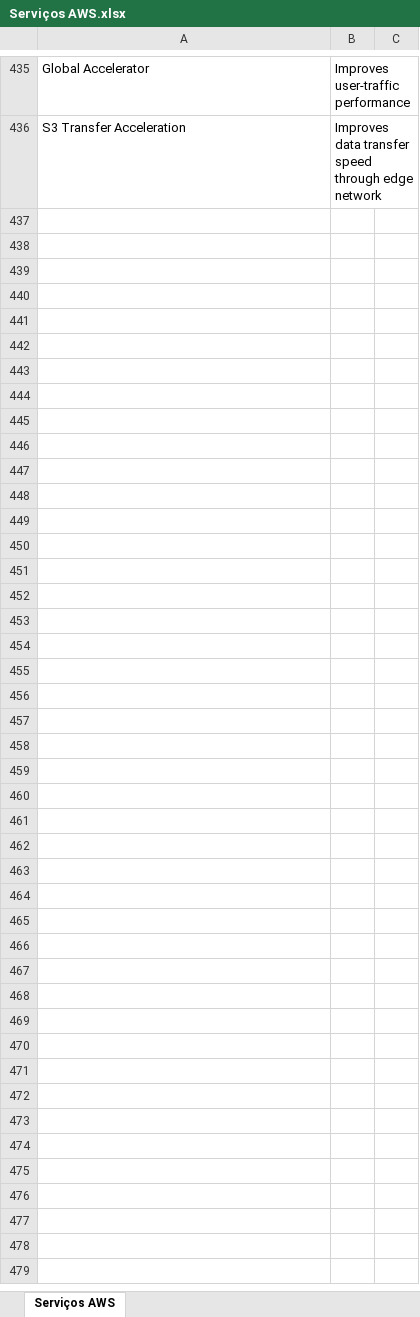
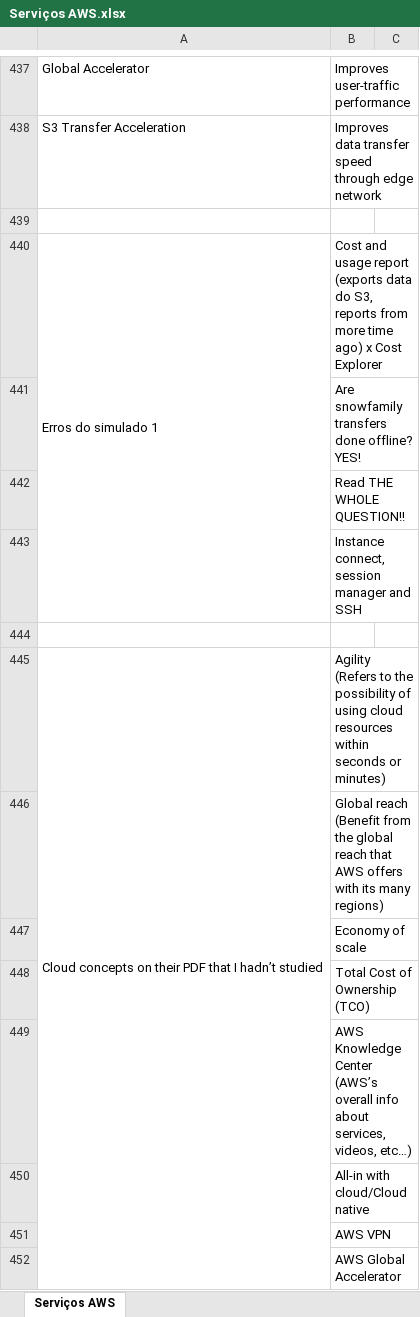
Before and after one commit to azl6/aws-cloud-practitioner, an Excel workbook: Serviços AWS.xlsx, sheet Serviços AWS, drawn as a sheet; only a part is shown, gaps mark what is left out; values as stored, in another font and other column widths than the file's, no cell formats; the diff covers the shown part only; the diff names each change by its address in the sheet, - before the commit and + after, or states it on an @@ line.

```diff
--- a/Serviços AWS.xlsx (sheet Serviços AWS)
+++ b/Serviços AWS.xlsx (sheet Serviços AWS)
+row 439: (empty)
+row 440: Erros do simulado 1 | Cost and usage report (exports data do S3, reports from more time ago) x Cost Explorer
+row 441:  | Are snowfamily transfers done offline? YES!
+row 442:  | Read THE WHOLE QUESTION!!
+row 443:  | Instance connect, session manager and SSH
+row 444: (empty)
+row 445: Cloud concepts on their PDF that I hadn’t studied | Agility (Refers to the possibility of using cloud resources within seconds or minutes)
+row 446:  | Global reach (Benefit from the global reach that AWS offers with its many regions)
+row 447:  | Economy of scale
+row 448:  | Total Cost of Ownership (TCO)
+row 449:  | AWS Knowledge Center (AWS’s overall info about services, videos, etc…)
+row 450:  | All-in with cloud/Cloud native
+row 451:  | AWS VPN
+row 452:  | AWS Global Accelerator
```
Also changed, not shown: 16 added rows, 1 removed row, 1 moved row, 12 edited cells and merged cells elsewhere in this sheet, cell formats, 1 other file.
